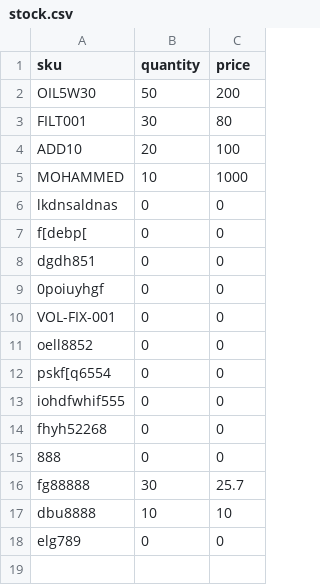
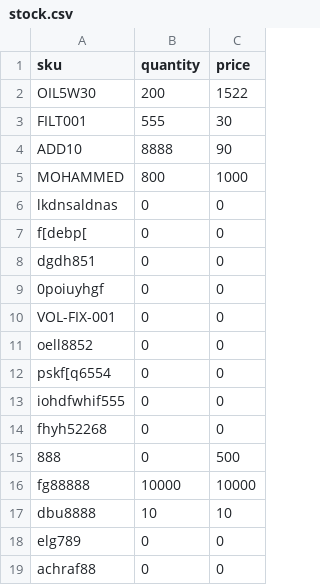
Before and after one commit to Achraf-el-ghali/stock-microservice-symfony, a CSV file: stock.csv, drawn as a sheet.

```diff
--- a/stock.csv
+++ b/stock.csv
@@ -1,6 +1,6 @@
 sku,quantity,price
-OIL5W30,50,200
-FILT001,30,80
-ADD10,20,100
-MOHAMMED,10,1000
+OIL5W30,200,1522
+FILT001,555,30
+ADD10,8888,90
+MOHAMMED,800,1000
 lkdnsaldnas,0,0
@@ -14,5 +14,6 @@ iohdfwhif555,0,0
 fhyh52268,0,0
-888,0,0
-fg88888,30,25.7
+888,0,500
+fg88888,10000,10000
 dbu8888,10,10
 elg789,0,0
+achraf88,0,0
```
Also changed, not shown: promo.csv, 24 other files.
